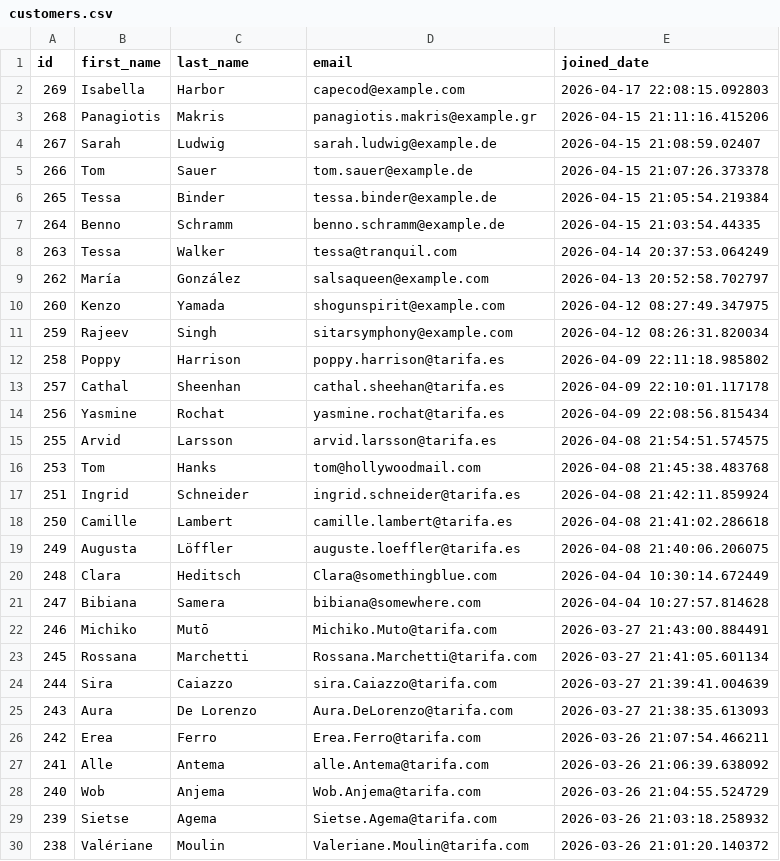
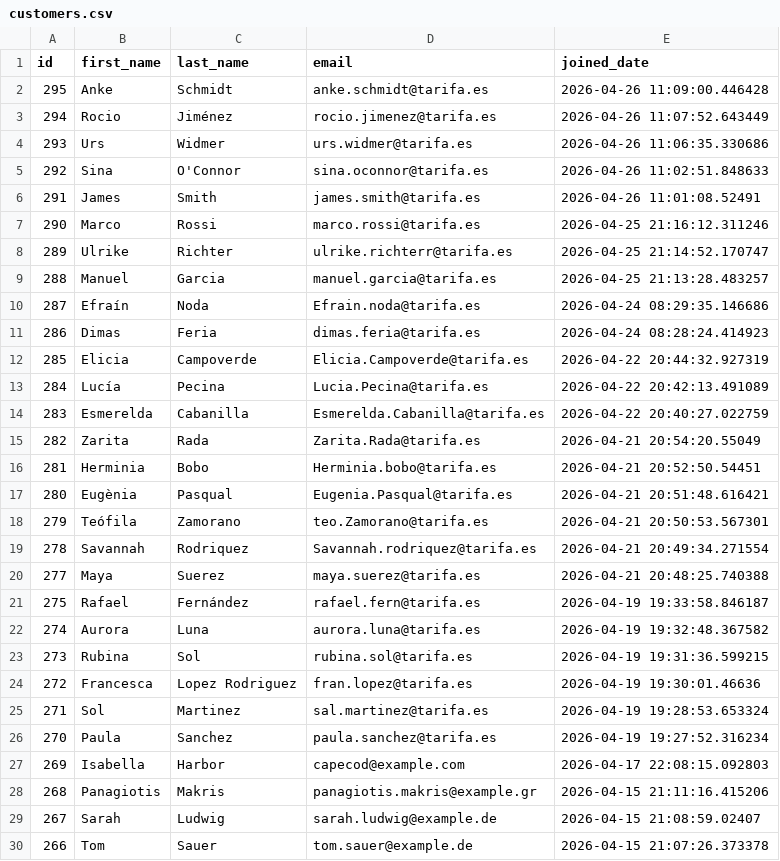
Before and after one commit to UlrikeDetective/code, a CSV file: SQL/PostGre/book_data/data/customers.csv, drawn as a sheet; only a part is shown; the shorter side is filled out with more unchanged rows; the diff names each change by its address in the sheet, - before the commit and + after, or states it on an @@ line.

```diff
--- a/SQL/PostGre/book_data/data/customers.csv
+++ b/SQL/PostGre/book_data/data/customers.csv
+row 2: 295 | Anke | Schmidt | anke.schmidt@tarifa.es | 2026-04-26 11:09:00.446428
+row 3: 294 | Rocio | Jiménez | rocio.jimenez@tarifa.es | 2026-04-26 11:07:52.643449
+row 4: 293 | Urs | Widmer | urs.widmer@tarifa.es | 2026-04-26 11:06:35.330686
+row 5: 292 | Sina | O'Connor | sina.oconnor@tarifa.es | 2026-04-26 11:02:51.848633
+row 6: 291 | James | Smith | james.smith@tarifa.es | 2026-04-26 11:01:08.52491
+row 7: 290 | Marco | Rossi | marco.rossi@tarifa.es | 2026-04-25 21:16:12.311246
+row 8: 289 | Ulrike | Richter | ulrike.richterr@tarifa.es | 2026-04-25 21:14:52.170747
+row 9: 288 | Manuel | Garcia | manuel.garcia@tarifa.es | 2026-04-25 21:13:28.483257
+row 10: 287 | Efraín | Noda | Efrain.noda@tarifa.es | 2026-04-24 08:29:35.146686
+row 11: 286 | Dimas | Feria | dimas.feria@tarifa.es | 2026-04-24 08:28:24.414923
+row 12: 285 | Elicia | Campoverde | Elicia.Campoverde@tarifa.es | 2026-04-22 20:44:32.927319
+row 13: 284 | Lucía | Pecina | Lucia.Pecina@tarifa.es | 2026-04-22 20:42:13.491089
+row 14: 283 | Esmerelda | Cabanilla | Esmerelda.Cabanilla@tarifa.es | 2026-04-22 20:40:27.022759
+row 15: 282 | Zarita | Rada | Zarita.Rada@tarifa.es | 2026-04-21 20:54:20.55049
+row 16: 281 | Herminia | Bobo | Herminia.bobo@tarifa.es | 2026-04-21 20:52:50.54451
+row 17: 280 | Eugènia | Pasqual | Eugenia.Pasqual@tarifa.es | 2026-04-21 20:51:48.616421
+row 18: 279 | Teófila | Zamorano | teo.Zamorano@tarifa.es | 2026-04-21 20:50:53.567301
+row 19: 278 | Savannah | Rodriquez | Savannah.rodriquez@tarifa.es | 2026-04-21 20:49:34.271554
+row 20: 277 | Maya | Suerez | maya.suerez@tarifa.es | 2026-04-21 20:48:25.740388
+row 21: 275 | Rafael | Fernández | rafael.fern@tarifa.es | 2026-04-19 19:33:58.846187
+row 22: 274 | Aurora | Luna | aurora.luna@tarifa.es | 2026-04-19 19:32:48.367582
+row 23: 273 | Rubina | Sol | rubina.sol@tarifa.es | 2026-04-19 19:31:36.599215
+row 24: 272 | Francesca | Lopez Rodriguez | fran.lopez@tarifa.es | 2026-04-19 19:30:01.46636
+row 25: 271 | Sol | Martinez | sal.martinez@tarifa.es | 2026-04-19 19:28:53.653324
+row 26: 270 | Paula | Sanchez | paula.sanchez@tarifa.es | 2026-04-19 19:27:52.316234
```
Also changed, not shown: SQL/PostGre/book_data/data/authors.csv, SQL/PostGre/book_data/data/books.csv, 6 other files.
